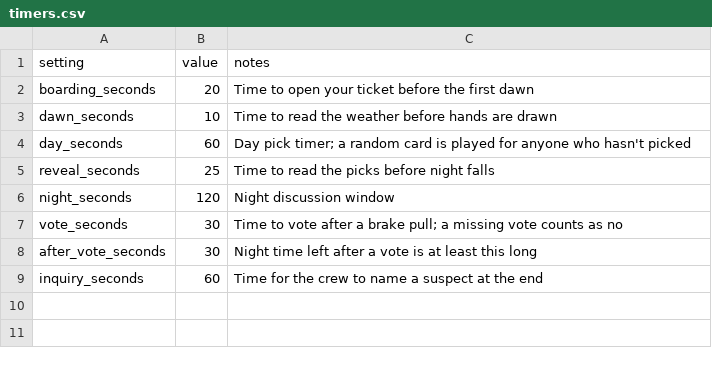
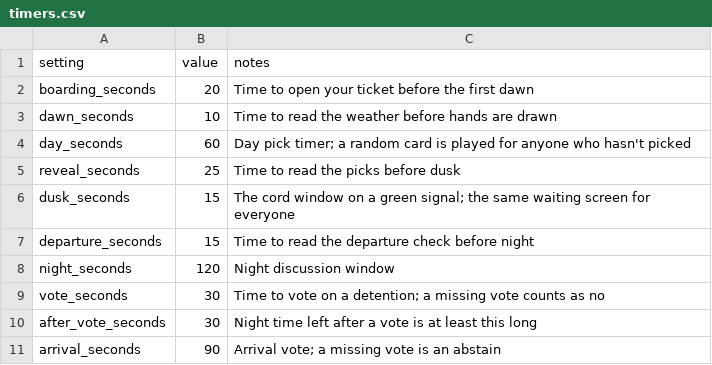
Before and after one commit to rileyedward/last-stop, a CSV file: resources/game/timers.csv, drawn as a sheet.

```diff
--- a/resources/game/timers.csv
+++ b/resources/game/timers.csv
@@ -4,6 +4,8 @@ dawn_seconds,10,Time to read the weather before hands are drawn
 day_seconds,60,Day pick timer; a random card is played for anyone who hasn't picked
-reveal_seconds,25,Time to read the picks before night falls
+reveal_seconds,25,Time to read the picks before dusk
+dusk_seconds,15,The cord window on a green signal; the same waiting screen for everyone
+departure_seconds,15,Time to read the departure check before night
 night_seconds,120,Night discussion window
-vote_seconds,30,Time to vote after a brake pull; a missing vote counts as no
+vote_seconds,30,Time to vote on a detention; a missing vote counts as no
 after_vote_seconds,30,Night time left after a vote is at least this long
-inquiry_seconds,60,Time for the crew to name a suspect at the end
+arrival_seconds,90,Arrival vote; a missing vote is an abstain
```
Also changed, not shown: resources/game/players.csv, resources/game/settings.csv, 22 other files.
